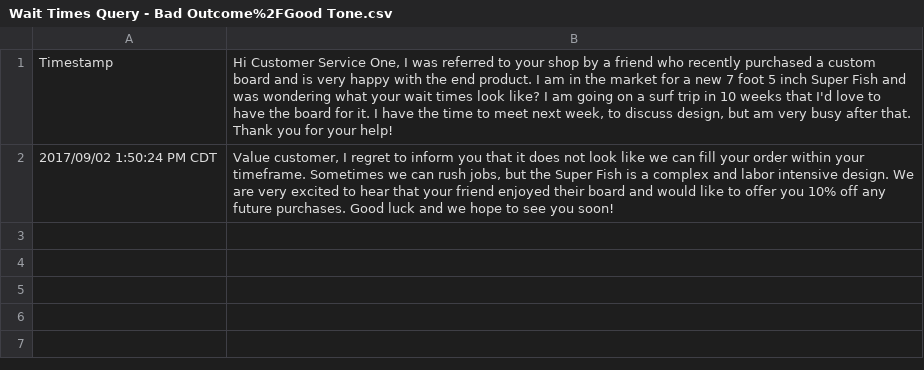
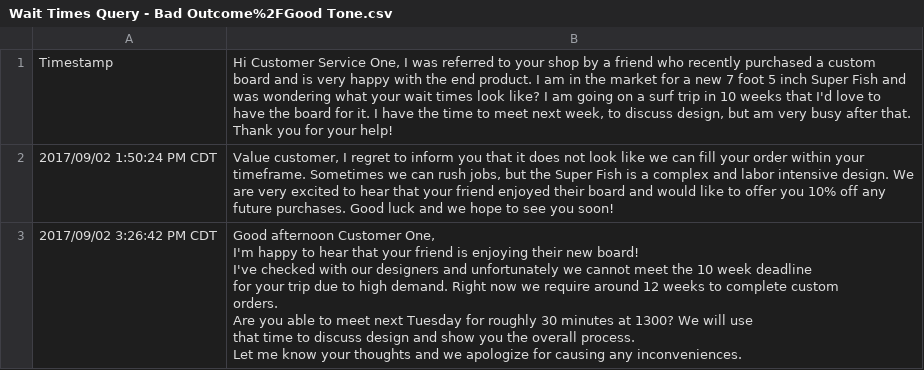
Before and after one commit to ACC25/wakaru-backend, a CSV file: db/stats/responses/Wait Times Query - Bad Outcome%2FGood Tone.csv, drawn as a sheet; ↵ is a line break in a cell; the diff names each change by its address in the sheet, - before the commit and + after, or states it on an @@ line.

```diff
--- a/db/stats/responses/Wait Times Query - Bad Outcome%2FGood Tone.csv
+++ b/db/stats/responses/Wait Times Query - Bad Outcome%2FGood Tone.csv
+row 3: 2017/09/02 3:26:42 PM CDT | Good afternoon Customer One, ↵ I'm happy to hear that your friend is enjoying their new board! ↵ I've checked with our designers and unfortunately we cannot meet the 10 week deadline ↵ for your trip due to high demand. Right now we require around 12 weeks to complete custom ↵ orders. ↵ Are you able to meet next Tuesday for roughly 30 minutes at 1300? We will use ↵ that time to discuss design and show you the overall process. ↵ Let me know your thoughts and we apologize for causing any inconveniences.
```
Also changed, not shown: db/stats/responses/Wait Times Query - Bad Outcome%2FBad Tone.csv, db/stats/responses/Wait Times Query - Good Outcome%2FGood Tone.csv, 4 other files.
